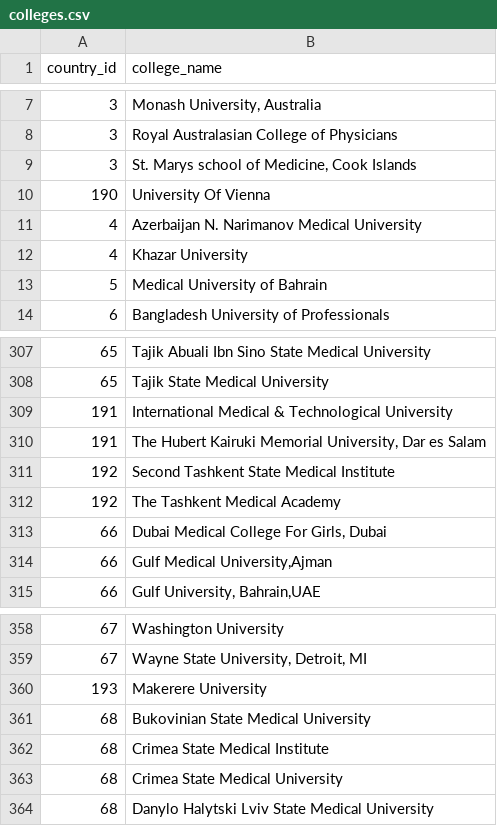
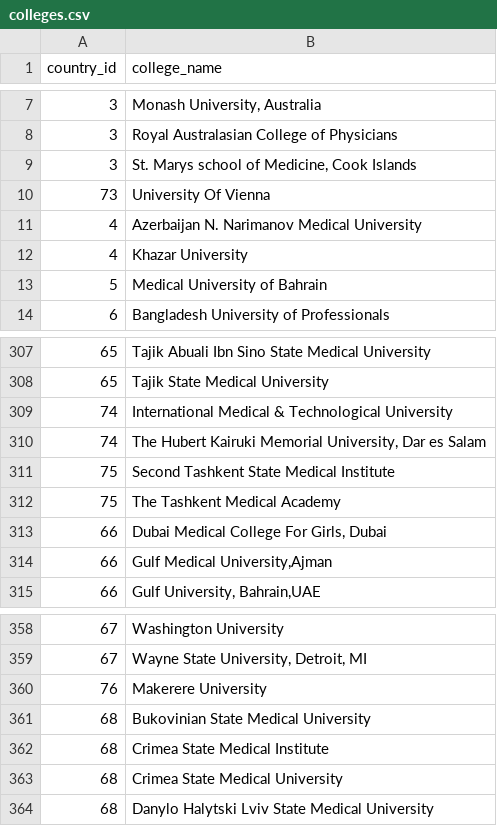
Before and after one commit to DhanshreeK/sms_demo, a CSV file: colleges.csv, drawn as a sheet; only a part is shown, gaps mark what is left out.

```diff
--- a/colleges.csv
+++ b/colleges.csv
@@ -9,3 +9,3 @@ country_id,college_name
 3,"St. Marys school of Medicine, Cook Islands"
-190,University Of Vienna
+73,University Of Vienna
 4,Azerbaijan N. Narimanov Medical University
@@ -308,6 +308,6 @@ country_id,college_name
 65,Tajik State Medical University
-191,International Medical & Technological University
-191,"The Hubert Kairuki Memorial University, Dar es Salam"
-192,Second Tashkent State Medical Institute
-192,The Tashkent Medical Academy
+74,International Medical & Technological University
+74,"The Hubert Kairuki Memorial University, Dar es Salam"
+75,Second Tashkent State Medical Institute
+75,The Tashkent Medical Academy
 66,"Dubai Medical College For Girls, Dubai"
@@ -359,3 +359,3 @@ country_id,college_name
 67,"Wayne State University, Detroit, MI"
-193,Makerere University
+76,Makerere University
 68,Bukovinian State Medical University
```
Also changed, not shown: country.csv, 1 other file.
